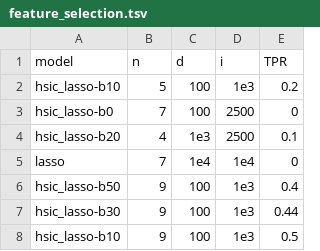
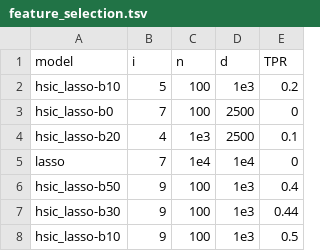
Before and after one commit to hclimente/nori, a TSV file: results/benchmark/feature_selection.tsv, drawn as a sheet; only a part is shown.

Commit message:
added first benchmark

```diff
--- a/results/benchmark/feature_selection.tsv
+++ b/results/benchmark/feature_selection.tsv
@@ -1,2 +1,2 @@
-model	n	d	i	TPR
+model	i	n	d	TPR
 hsic_lasso-b10	5	100	1e3	0.2
```
Also changed, not shown: results/benchmark/prediction.tsv, 1 other file.
